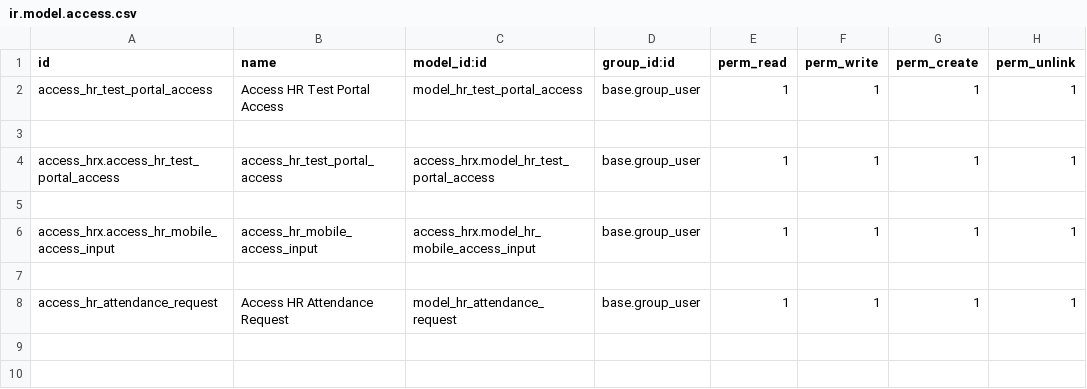
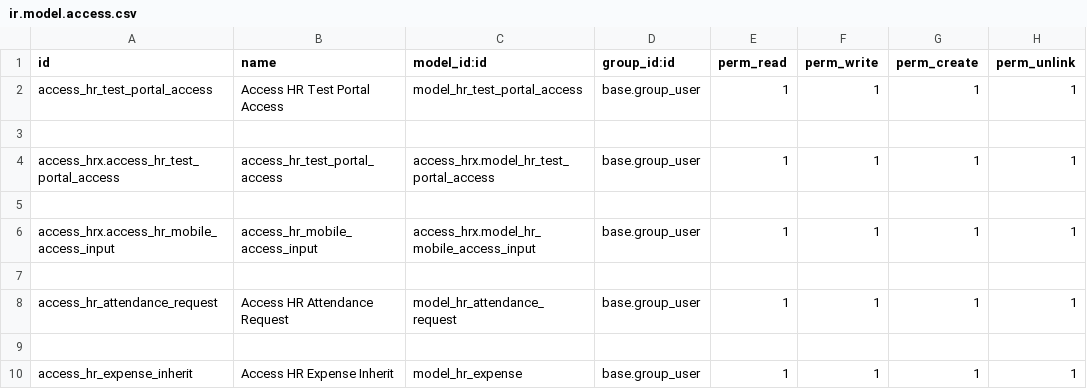
Before and after one commit to Priyobrota93/Odoo_development, a CSV file: server/odoo/access_p/access_hrx/security/ir.model.access.csv, drawn as a sheet; the diff names each change by its address in the sheet, - before the commit and + after, or states it on an @@ line.

Commit message:
add expense part

```diff
--- a/server/odoo/access_p/access_hrx/security/ir.model.access.csv
+++ b/server/odoo/access_p/access_hrx/security/ir.model.access.csv
+row 9: (empty)
+row 10: access_hr_expense_inherit | Access HR Expense Inherit | model_hr_expense | base.group_user | 1 | 1 | 1 | 1
```
Also changed, not shown: 11 other files.
